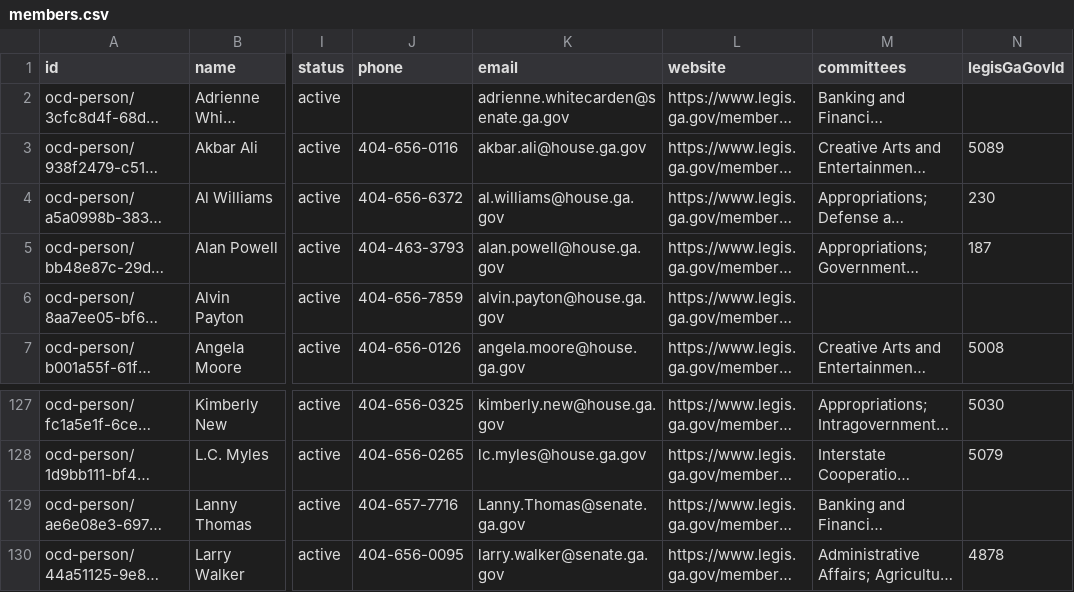
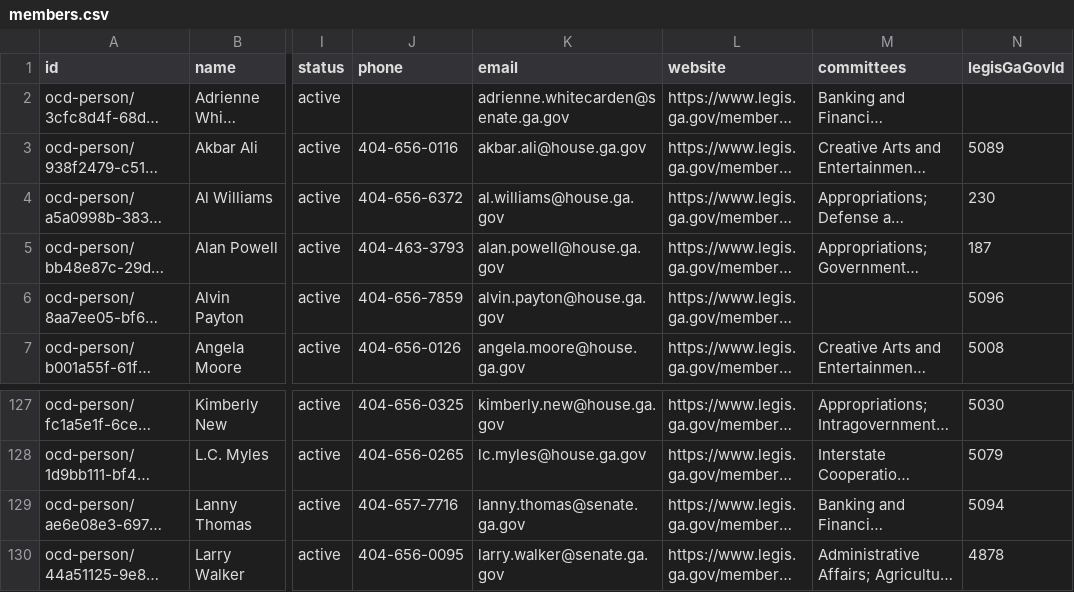
Before and after one commit to Votega/ga-legislators, a CSV file: data/members.csv, drawn as a sheet; only a part is shown, gaps mark what is left out; long unchanged cells end in …; the diff names each change by its address in the sheet, - before the commit and + after, or states it on an @@ line.

Commit message:
Publish data/members.csv from votega.org

```diff
--- a/data/members.csv
+++ b/data/members.csv
-N6 (legisGaGovId): (empty)
+N6 (legisGaGovId): 5096
-K129 (email): Lanny.Thomas@senate.ga.gov
+K129 (email): lanny.thomas@senate.ga.gov
-N129 (legisGaGovId): (empty)
+N129 (legisGaGovId): 5094
```
